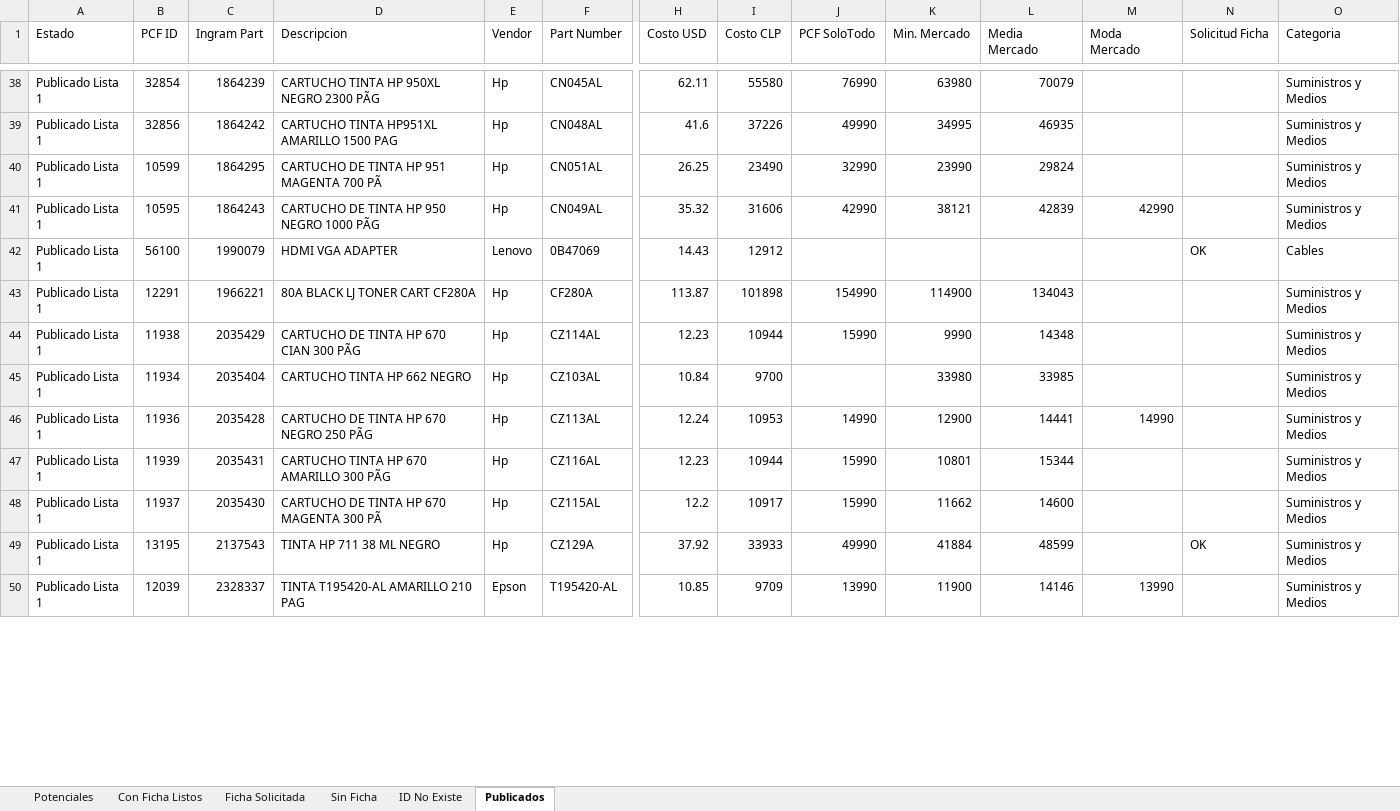
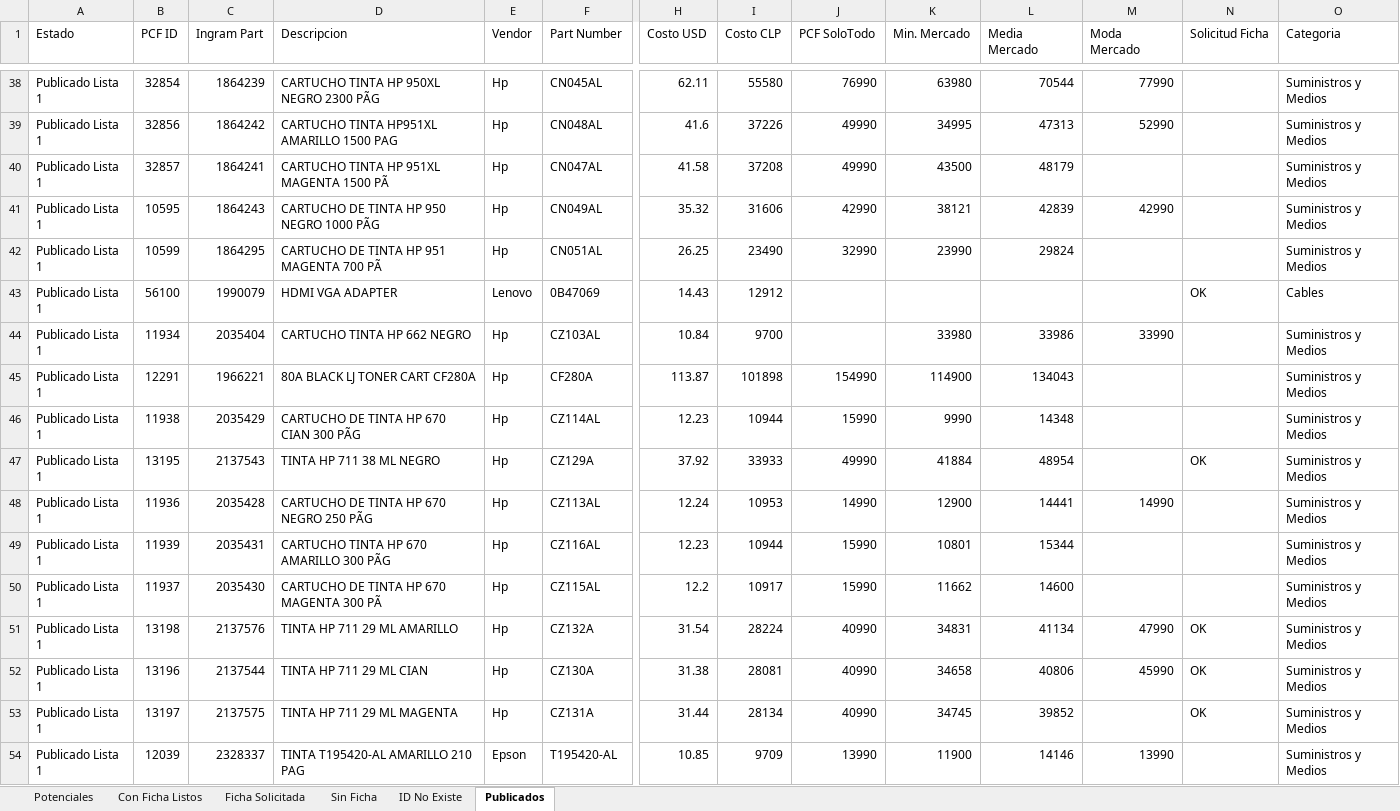
Before and after one commit to aincatoni/pcfactory-monitor-mayoristas, an Excel workbook: mayorista-report.xlsx, sheet Publicados, drawn as a sheet; only a part is shown, gaps mark what is left out; values as stored, in another font and other column widths than the file's, no borders; removed rows and columns are numbered as before the commit, all else as after; rows hold the shown columns only; the diff covers the shown part only; the diff names each change by its address in the sheet, - before the commit and + after, or states it on an @@ line.

```diff
--- a/mayorista-report.xlsx (sheet Publicados)
+++ b/mayorista-report.xlsx (sheet Publicados)
-L38 (Media Mercado): 70079
+L38 (Media Mercado): 70544
-M38 (Moda Mercado): (empty)
+M38 (Moda Mercado): 77990
-L39 (Media Mercado): 46935
+L39 (Media Mercado): 47313
-M39 (Moda Mercado): (empty)
+M39 (Moda Mercado): 52990
+row 40: Publicado Lista 1 | 32857 | 1864241 | CARTUCHO TINTA HP 951XL MAGENTA 1500 PÃ | Hp | CN047AL | 41.58 | 37208 | 49990 | 43500 | 48179 |  |  | Suministros y Medios
+row 44: Publicado Lista 1 | 11934 | 2035404 | CARTUCHO TINTA HP 662 NEGRO | Hp | CZ103AL | 10.84 | 9700 |  | 33980 | 33986 | 33990 |  | Suministros y Medios
-row 45: Publicado Lista 1 | 11934 | 2035404 | CARTUCHO TINTA HP 662 NEGRO | Hp | CZ103AL | 10.84 | 9700 |  | 33980 | 33985 |  |  | Suministros y Medios
+row 47: Publicado Lista 1 | 13195 | 2137543 | TINTA HP 711 38 ML NEGRO | Hp | CZ129A | 37.92 | 33933 | 49990 | 41884 | 48954 |  | OK | Suministros y Medios
-row 49: Publicado Lista 1 | 13195 | 2137543 | TINTA HP 711 38 ML NEGRO | Hp | CZ129A | 37.92 | 33933 | 49990 | 41884 | 48599 |  | OK | Suministros y Medios
+row 51: Publicado Lista 1 | 13198 | 2137576 | TINTA HP 711 29 ML AMARILLO | Hp | CZ132A | 31.54 | 28224 | 40990 | 34831 | 41134 | 47990 | OK | Suministros y Medios
+row 52: Publicado Lista 1 | 13196 | 2137544 | TINTA HP 711 29 ML CIAN | Hp | CZ130A | 31.38 | 28081 | 40990 | 34658 | 40806 | 45990 | OK | Suministros y Medios
```
Also changed, not shown: 57 added rows, 37 removed rows, 207 moved rows and 43 edited cells elsewhere in this sheet, sheet Potenciales, sheet Con Ficha Listos, sheet Ficha Solicitada, sheet ID No Existe, sheet Sin Ficha, 2 other files.
